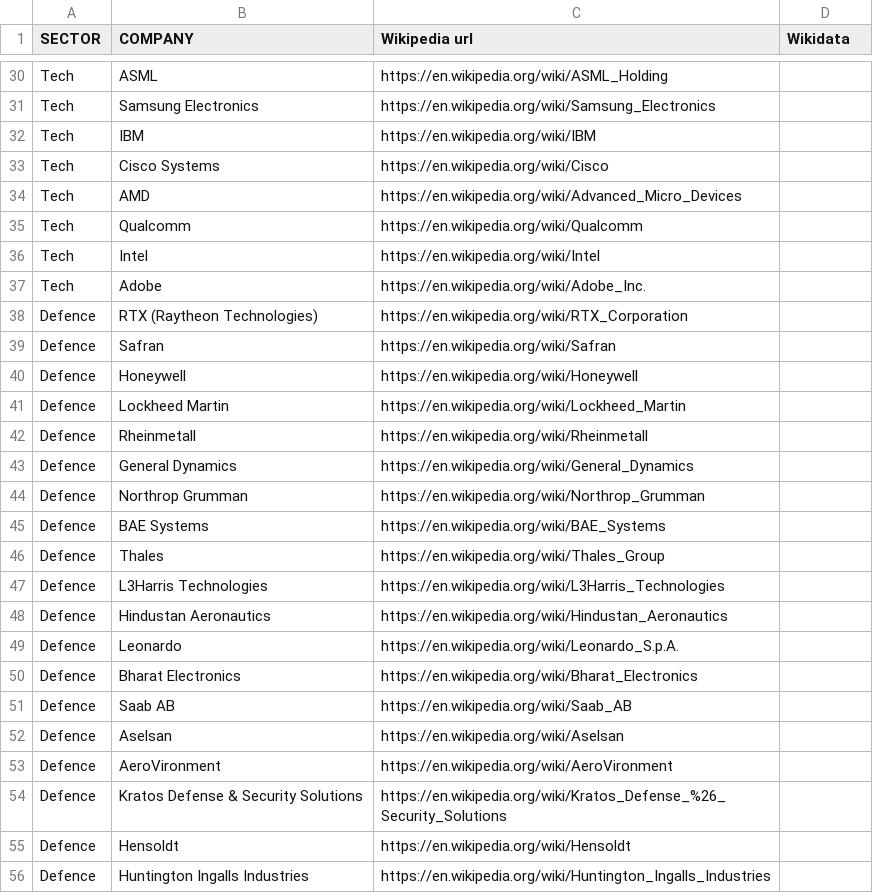
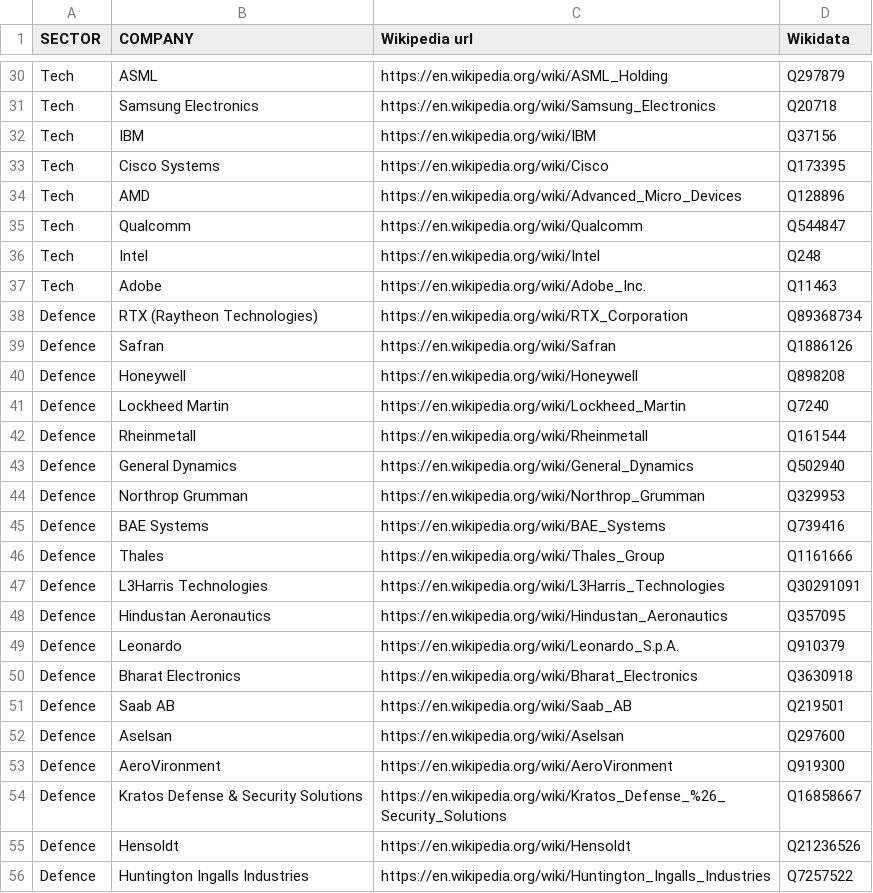
Before and after one commit to datapitch-it/manintheloop, a CSV file: data/companies.csv, drawn as a sheet; only a part is shown, gaps mark what is left out; the diff covers the shown part only; the diff names each change by its address in the sheet, - before the commit and + after, or states it on an @@ line.

```diff
--- a/data/companies.csv
+++ b/data/companies.csv
-D30 (Wikidata): (empty)
+D30 (Wikidata): Q297879
-D31 (Wikidata): (empty)
+D31 (Wikidata): Q20718
-D32 (Wikidata): (empty)
+D32 (Wikidata): Q37156
-D33 (Wikidata): (empty)
+D33 (Wikidata): Q173395
-D34 (Wikidata): (empty)
+D34 (Wikidata): Q128896
-D35 (Wikidata): (empty)
+D35 (Wikidata): Q544847
-D36 (Wikidata): (empty)
+D36 (Wikidata): Q248
-D37 (Wikidata): (empty)
+D37 (Wikidata): Q11463
-D38 (Wikidata): (empty)
+D38 (Wikidata): Q89368734
-D39 (Wikidata): (empty)
+D39 (Wikidata): Q1886126
-D40 (Wikidata): (empty)
+D40 (Wikidata): Q898208
-D41 (Wikidata): (empty)
+D41 (Wikidata): Q7240
-D42 (Wikidata): (empty)
+D42 (Wikidata): Q161544
-D43 (Wikidata): (empty)
+D43 (Wikidata): Q502940
-D44 (Wikidata): (empty)
+D44 (Wikidata): Q329953
-D45 (Wikidata): (empty)
+D45 (Wikidata): Q739416
-D46 (Wikidata): (empty)
+D46 (Wikidata): Q1161666
-D47 (Wikidata): (empty)
+D47 (Wikidata): Q30291091
-D48 (Wikidata): (empty)
+D48 (Wikidata): Q357095
-D49 (Wikidata): (empty)
+D49 (Wikidata): Q910379
-D50 (Wikidata): (empty)
+D50 (Wikidata): Q3630918
-D51 (Wikidata): (empty)
+D51 (Wikidata): Q219501
-D52 (Wikidata): (empty)
+D52 (Wikidata): Q297600
-D53 (Wikidata): (empty)
+D53 (Wikidata): Q919300
-D54 (Wikidata): (empty)
+D54 (Wikidata): Q16858667
-D55 (Wikidata): (empty)
+D55 (Wikidata): Q21236526
-D56 (Wikidata): (empty)
+D56 (Wikidata): Q7257522
```
Also changed, not shown: 30 edited cells elsewhere in this file, 5 other files.
